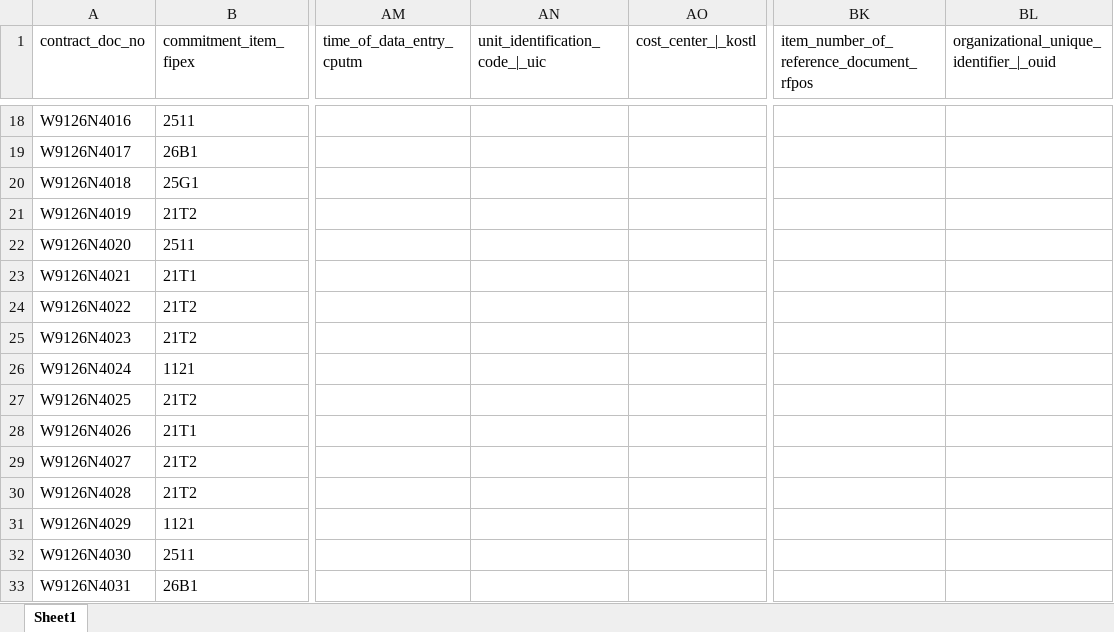
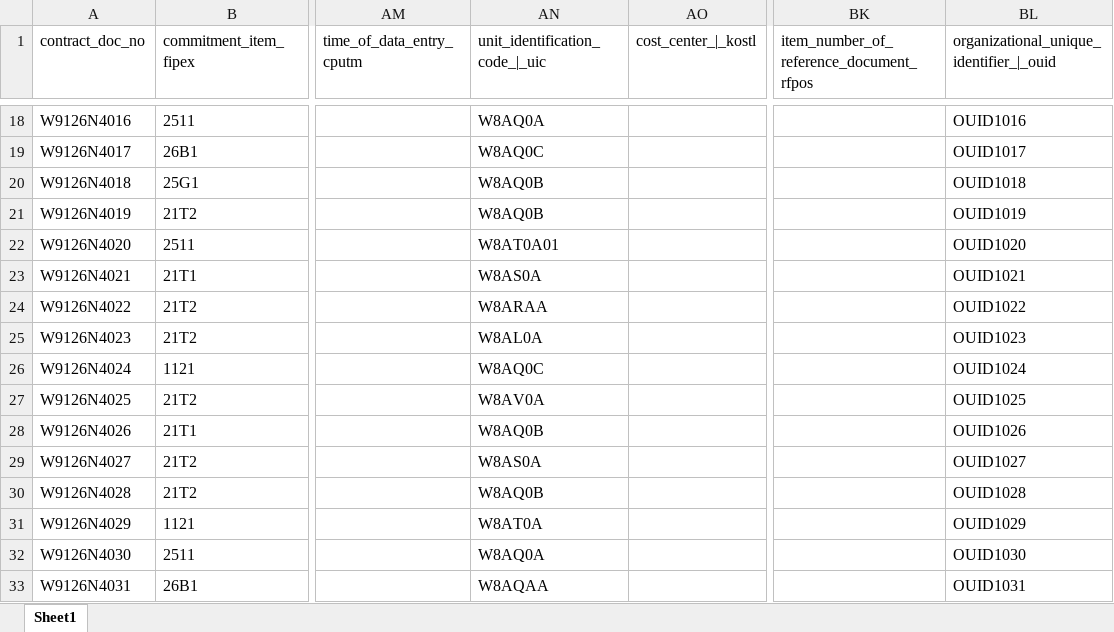
Before and after one commit to Coleslaw510/g3-dashboard, an Excel workbook: samples/gfebs/Status of Funds export (GFEBS full columns).xlsx, sheet Sheet1, drawn as a sheet; only a part is shown, gaps mark what is left out; values as stored, in another font and other column widths than the file's, no borders; the diff covers the shown part only; the diff names each change by its address in the sheet, - before the commit and + after, or states it on an @@ line.

```diff
--- a/samples/gfebs/Status of Funds export (GFEBS full columns).xlsx (sheet Sheet1)
+++ b/samples/gfebs/Status of Funds export (GFEBS full columns).xlsx (sheet Sheet1)
-AN18 (unit_identification_code_|_uic): (empty)
+AN18 (unit_identification_code_|_uic): W8AQ0A
-BL18: (empty)
+BL18: OUID1016
-AN19 (unit_identification_code_|_uic): (empty)
+AN19 (unit_identification_code_|_uic): W8AQ0C
-BL19: (empty)
+BL19: OUID1017
-AN20:AN21 (unit_identification_code_|_uic): (empty)
+AN20:AN21 (unit_identification_code_|_uic): W8AQ0B
-BL20: (empty)
+BL20: OUID1018
-BL21: (empty)
+BL21: OUID1019
-AN22 (unit_identification_code_|_uic): (empty)
+AN22 (unit_identification_code_|_uic): W8AT0A01
-BL22: (empty)
+BL22: OUID1020
-AN23 (unit_identification_code_|_uic): (empty)
+AN23 (unit_identification_code_|_uic): W8AS0A
-BL23: (empty)
+BL23: OUID1021
-AN24 (unit_identification_code_|_uic): (empty)
+AN24 (unit_identification_code_|_uic): W8ARAA
-BL24: (empty)
+BL24: OUID1022
-AN25 (unit_identification_code_|_uic): (empty)
+AN25 (unit_identification_code_|_uic): W8AL0A
-BL25: (empty)
+BL25: OUID1023
-AN26 (unit_identification_code_|_uic): (empty)
+AN26 (unit_identification_code_|_uic): W8AQ0C
-BL26: (empty)
+BL26: OUID1024
-AN27 (unit_identification_code_|_uic): (empty)
+AN27 (unit_identification_code_|_uic): W8AV0A
-BL27: (empty)
+BL27: OUID1025
-AN28 (unit_identification_code_|_uic): (empty)
+AN28 (unit_identification_code_|_uic): W8AQ0B
-BL28: (empty)
+BL28: OUID1026
-AN29 (unit_identification_code_|_uic): (empty)
+AN29 (unit_identification_code_|_uic): W8AS0A
-BL29: (empty)
+BL29: OUID1027
-AN30 (unit_identification_code_|_uic): (empty)
+AN30 (unit_identification_code_|_uic): W8AQ0B
-BL30: (empty)
+BL30: OUID1028
-AN31 (unit_identification_code_|_uic): (empty)
+AN31 (unit_identification_code_|_uic): W8AT0A
-BL31: (empty)
+BL31: OUID1029
-AN32 (unit_identification_code_|_uic): (empty)
+AN32 (unit_identification_code_|_uic): W8AQ0A
-BL32: (empty)
+BL32: OUID1030
-AN33 (unit_identification_code_|_uic): (empty)
+AN33 (unit_identification_code_|_uic): W8AQAA
-BL33: (empty)
+BL33: OUID1031
```
Also changed, not shown: 1243 edited cells elsewhere in this sheet, samples/G3 Master Key.xlsx, samples/Status of Funds export.xlsx, 16 other files.
